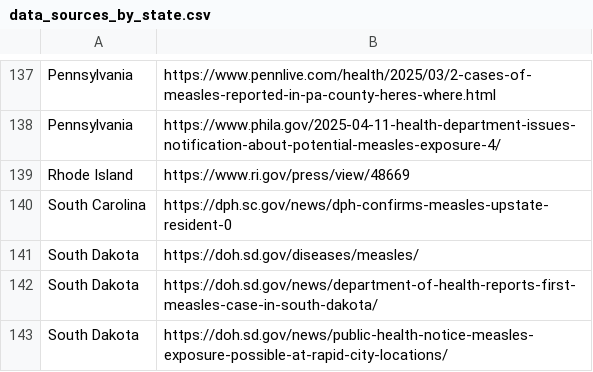
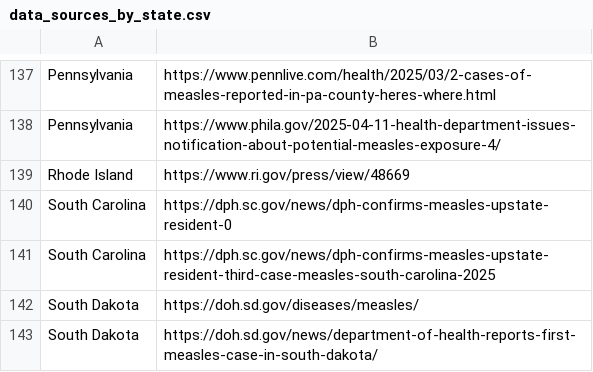
Before and after one commit to CSSEGISandData/measles_data, a CSV file: data_sources_by_state.csv, drawn as a sheet; only a part is shown, gaps mark what is left out; the shorter side is filled out with more unchanged rows.

```diff
--- a/data_sources_by_state.csv
+++ b/data_sources_by_state.csv
@@ -140,2 +140,3 @@ Rhode Island,https://www.ri.gov/press/view/48669
 South Carolina,https://dph.sc.gov/news/dph-confirms-measles-upstate-resident-0
+South Carolina,https://dph.sc.gov/news/dph-confirms-measles-upstate-resident-third-case-measles-south-carolina-2025
 South Dakota,https://doh.sd.gov/diseases/measles/
```
Also changed, not shown: Top_states_time_series.csv, measles_county_all_updates.csv.
